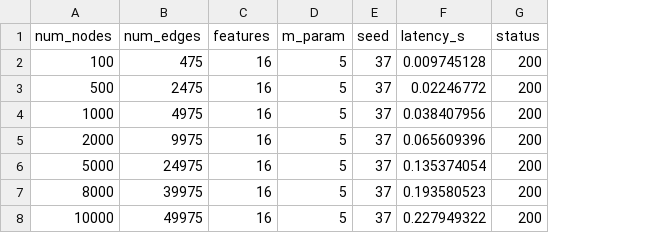
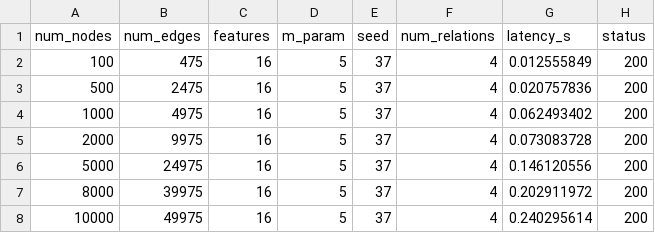
Before and after one commit to YorkWaugh/AI-container-runtime-profiles-dataset, a CSV file: data/CPU3+Mem6.csv, drawn as a sheet; addresses are those after the commit; the diff names each change by its address in the sheet, - before the commit and + after, or states it on an @@ line.

```diff
--- a/data/CPU3+Mem6.csv
+++ b/data/CPU3+Mem6.csv
+column F (num_relations), rows 2-8: all 4
-G2 (latency_s): 0.009745128
+G2 (latency_s): 0.012555849
-G3 (latency_s): 0.02246772
+G3 (latency_s): 0.020757836
-G4 (latency_s): 0.038407956
+G4 (latency_s): 0.062493402
-G5 (latency_s): 0.065609396
+G5 (latency_s): 0.073083728
-G6 (latency_s): 0.135374054
+G6 (latency_s): 0.146120556
-G7 (latency_s): 0.193580523
+G7 (latency_s): 0.202911972
-G8 (latency_s): 0.227949322
+G8 (latency_s): 0.240295614
```
Also changed, not shown: data/CPU1+Mem2.csv, data/CPU2+Mem4.csv, 15 other files.
